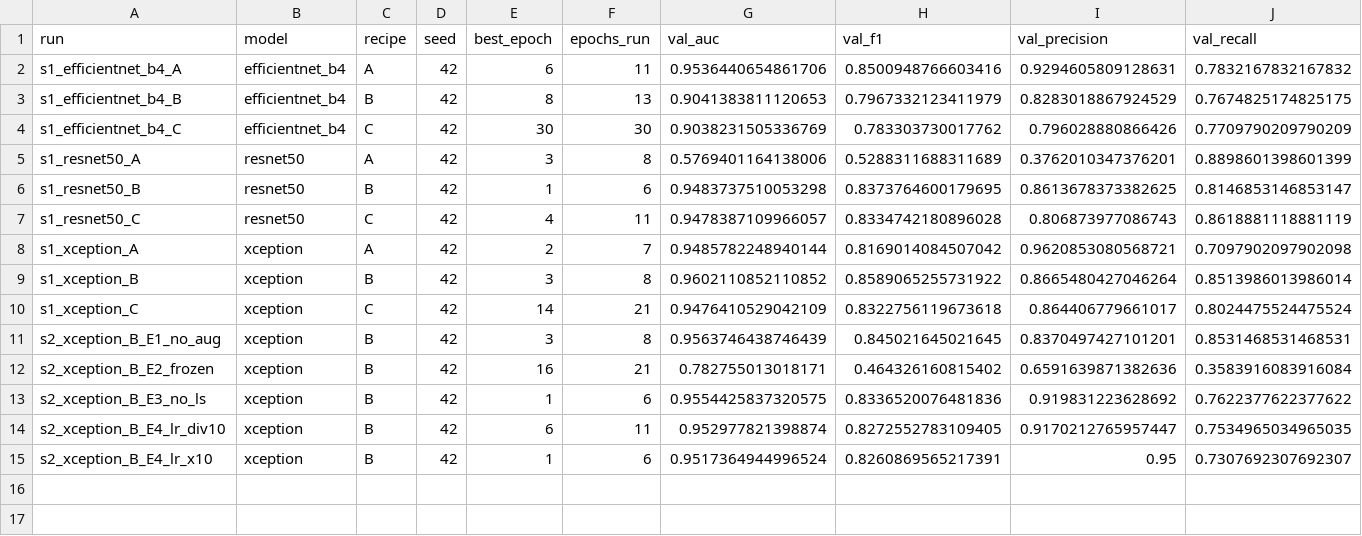
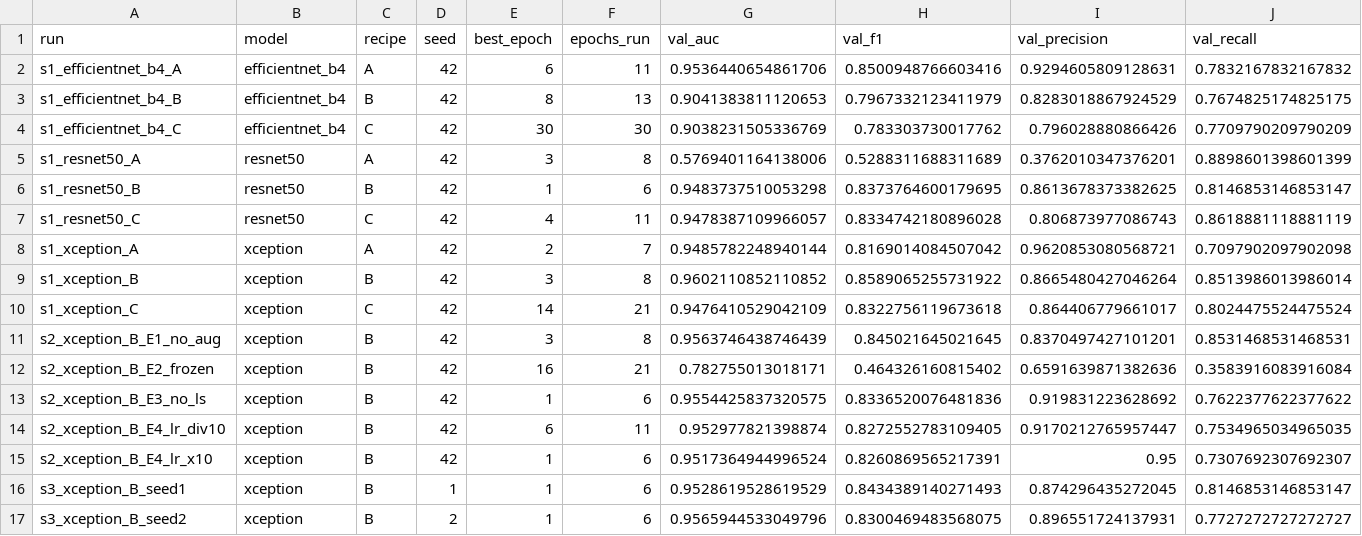
Before and after one commit to garrentanavaro/look-twice, a CSV file: results/runs_summary.csv, drawn as a sheet; only a part is shown; rows hold the shown columns only; the diff names each change by its address in the sheet, - before the commit and + after, or states it on an @@ line.

Commit message:
Stage 2-3 Ablations and Seed Replications (16/16 Runs Complete)

```diff
--- a/results/runs_summary.csv
+++ b/results/runs_summary.csv
+row 16: s3_xception_B_seed1 | xception | B | 1 | 1 | 6 | 0.9528619528619529 | 0.8434389140271493 | 0.874296435272045 | 0.8146853146853147
+row 17: s3_xception_B_seed2 | xception | B | 2 | 1 | 6 | 0.9565944533049796 | 0.8300469483568075 | 0.896551724137931 | 0.7727272727272727
```
Also changed, not shown: 9 other files.
